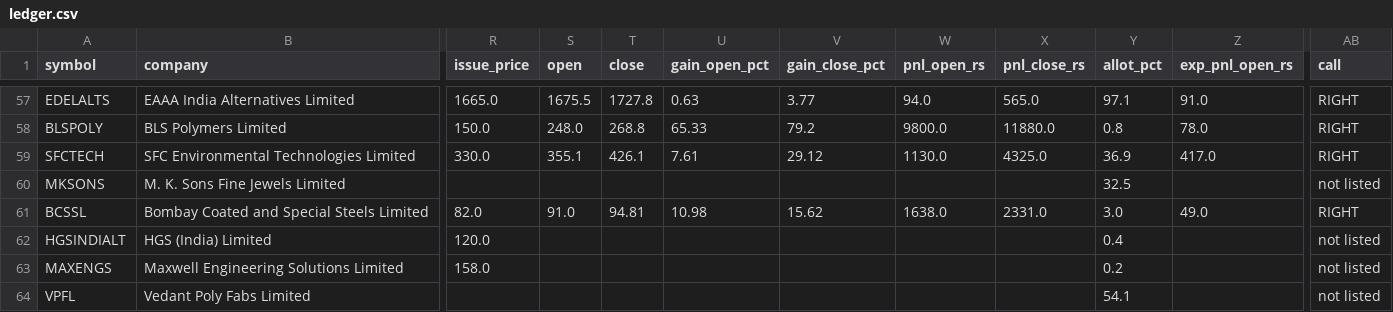
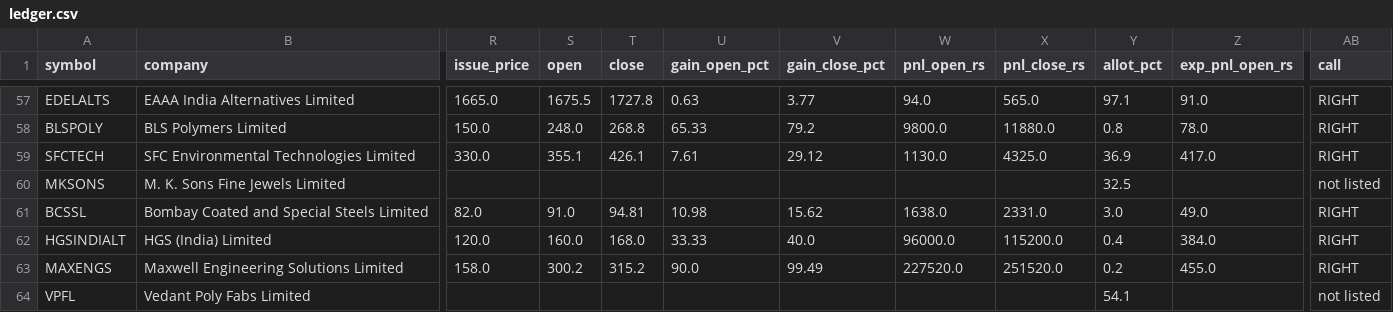
Before and after one commit to rathirahul46/ipo-track-record-public, a CSV file: ledger.csv, drawn as a sheet; only a part is shown, gaps mark what is left out; the diff names each change by its address in the sheet, - before the commit and + after, or states it on an @@ line.

```diff
--- a/ledger.csv
+++ b/ledger.csv
-S62 (open): (empty)
+S62 (open): 160.0
-T62 (close): (empty)
+T62 (close): 168.0
-U62 (gain_open_pct): (empty)
+U62 (gain_open_pct): 33.33
-V62 (gain_close_pct): (empty)
+V62 (gain_close_pct): 40.0
-W62 (pnl_open_rs): (empty)
+W62 (pnl_open_rs): 96000.0
-X62 (pnl_close_rs): (empty)
+X62 (pnl_close_rs): 115200.0
-Z62 (exp_pnl_open_rs): (empty)
+Z62 (exp_pnl_open_rs): 384.0
-AB62:AB63 (call): not listed
+AB62:AB63 (call): RIGHT
-S63 (open): (empty)
+S63 (open): 300.2
-T63 (close): (empty)
+T63 (close): 315.2
-U63 (gain_open_pct): (empty)
+U63 (gain_open_pct): 90.0
-V63 (gain_close_pct): (empty)
+V63 (gain_close_pct): 99.49
-W63 (pnl_open_rs): (empty)
+W63 (pnl_open_rs): 227520.0
-X63 (pnl_close_rs): (empty)
+X63 (pnl_close_rs): 251520.0
-Z63 (exp_pnl_open_rs): (empty)
+Z63 (exp_pnl_open_rs): 455.0
```
Also changed, not shown: 1 other file.
